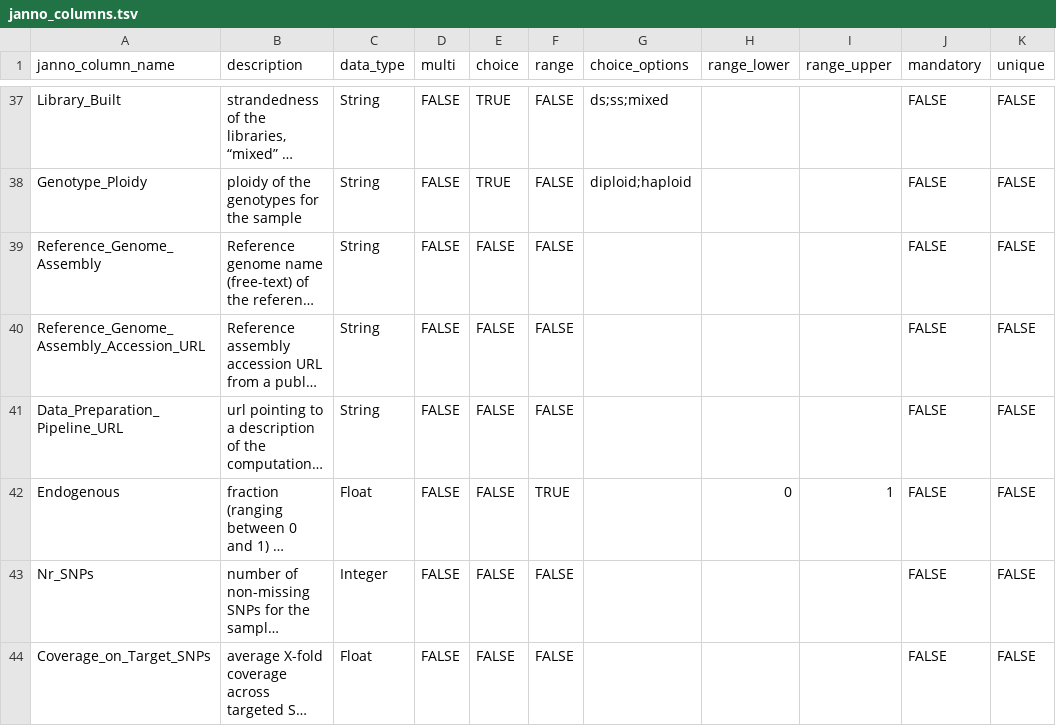
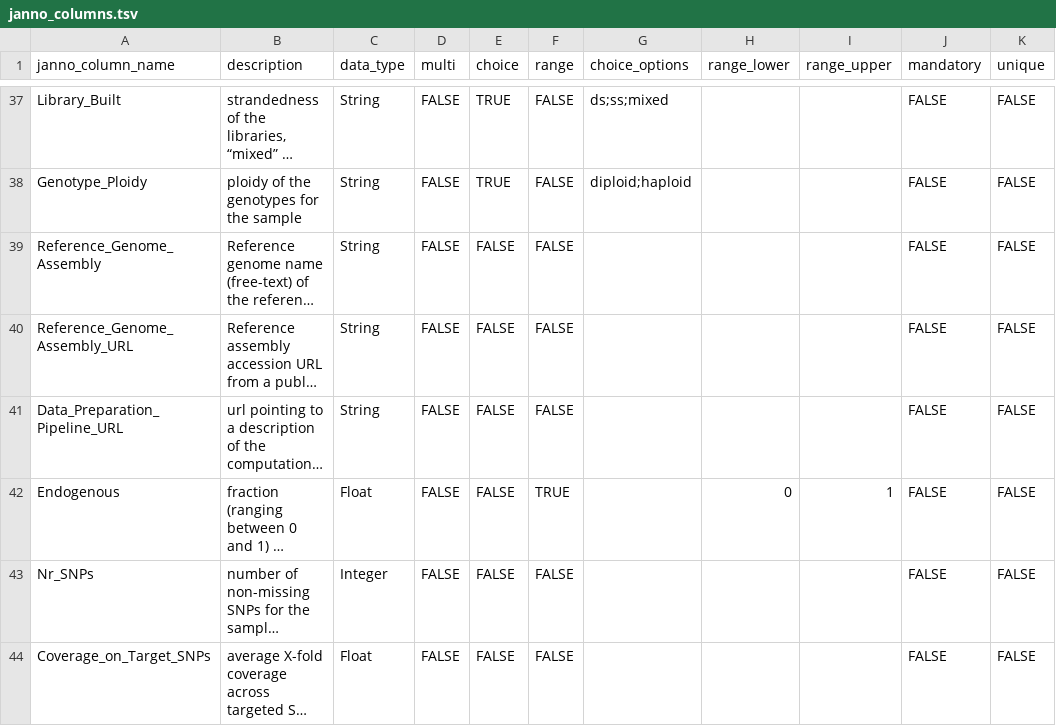
Before and after one commit to poseidon-framework/poseidon-schema, a TSV file: janno_columns.tsv, drawn as a sheet; only a part is shown, gaps mark what is left out; long unchanged cells end in …; the diff names each change by its address in the sheet, - before the commit and + after, or states it on an @@ line.

```diff
--- a/janno_columns.tsv
+++ b/janno_columns.tsv
-A40 (janno_column_name): Reference_Genome_Assembly_Accession_URL
+A40 (janno_column_name): Reference_Genome_Assembly_URL
```
